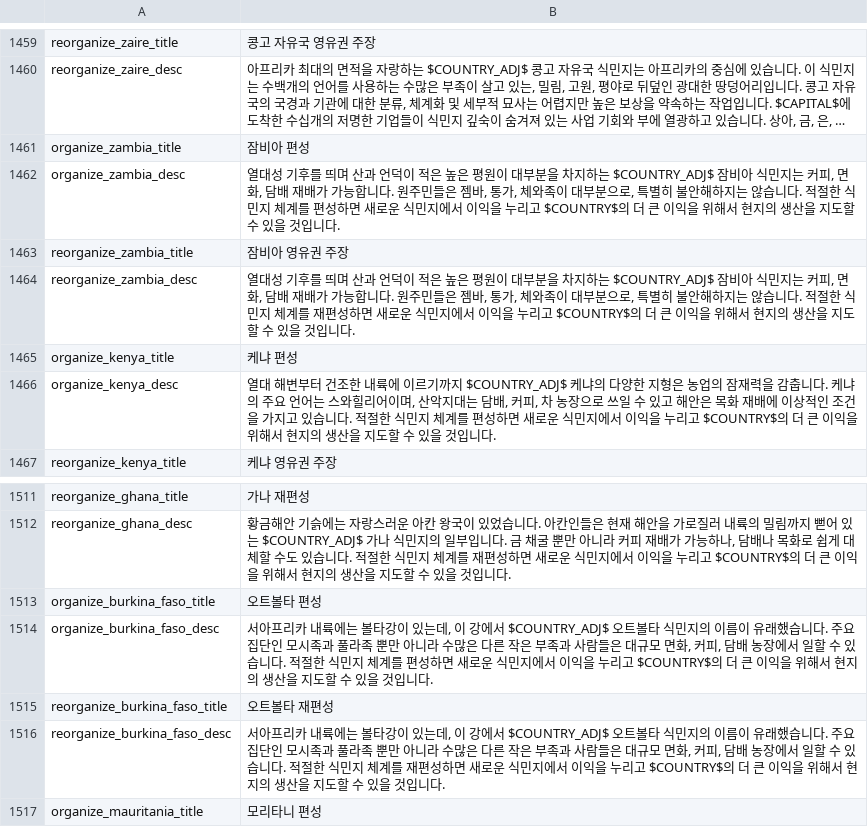
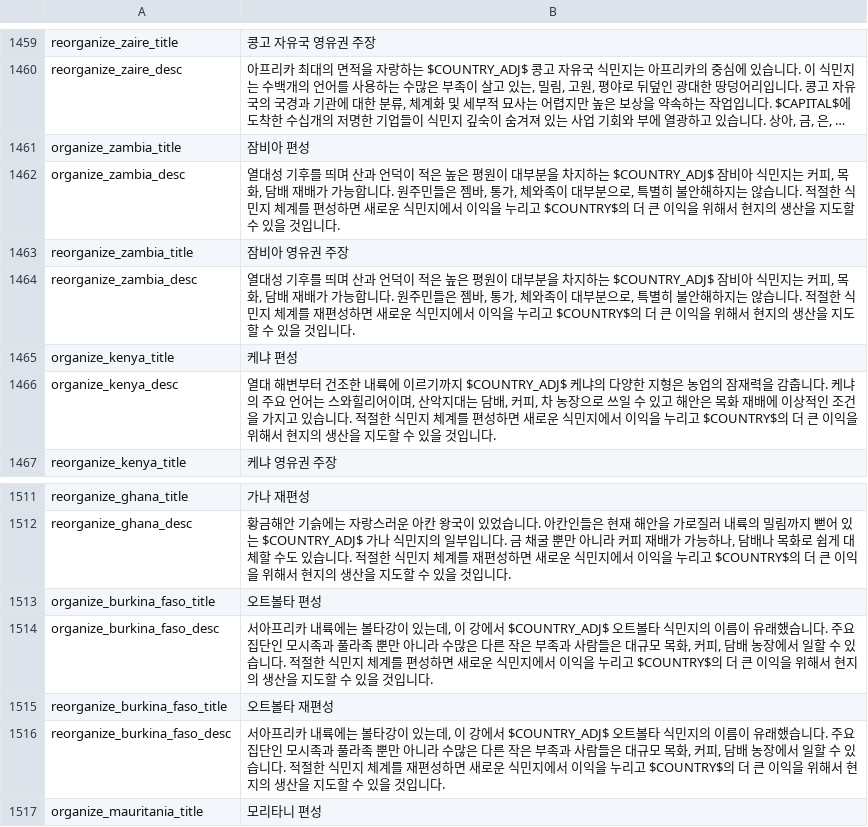
Before and after one commit to kimjeon-il/-Historical-Project-Mod-Korean-Patch, a CSV file: localisation/00_HPM_decisions.csv, drawn as a sheet; only a part is shown, gaps mark what is left out; long unchanged cells end in …; the diff covers the shown part only; the diff names each change by its address in the sheet, - before the commit and + after, or states it on an @@ line.

```diff
--- a/localisation/00_HPM_decisions.csv
+++ b/localisation/00_HPM_decisions.csv
-B1462: …커피, 면화, 담배…
+B1462: …커피, 목화, 담배…
-B1464: …커피, 면화, 담배…
+B1464: …커피, 목화, 담배…
-B1514: …대규모 면화, 커피…
+B1514: …대규모 목화, 커피…
-B1516: …대규모 면화, 커피…
+B1516: …대규모 목화, 커피…
```
Also changed, not shown: 23 edited cells elsewhere in this file.
